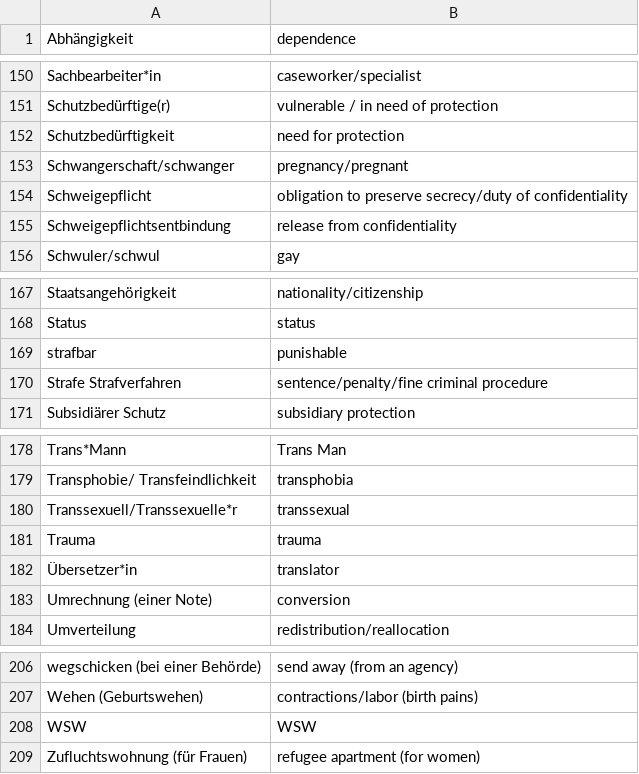
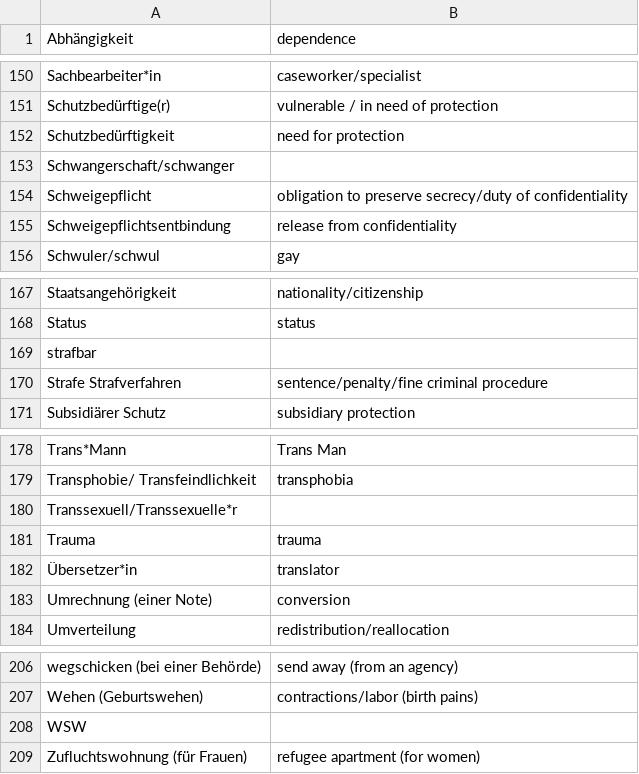
Before and after one commit to kub-berlin/glossar, a CSV file: data/en.csv, drawn as a sheet; only a part is shown, gaps mark what is left out; the diff covers the shown part only; the diff names each change by its address in the sheet, - before the commit and + after, or states it on an @@ line.

```diff
--- a/data/en.csv
+++ b/data/en.csv
-B153 (dependence): pregnancy/pregnant
+B153 (dependence): (empty)
-B169 (dependence): punishable
+B169 (dependence): (empty)
-B180 (dependence): transsexual
+B180 (dependence): (empty)
-B208 (dependence): WSW
+B208 (dependence): (empty)
```
Also changed, not shown: 11 edited cells elsewhere in this file.
